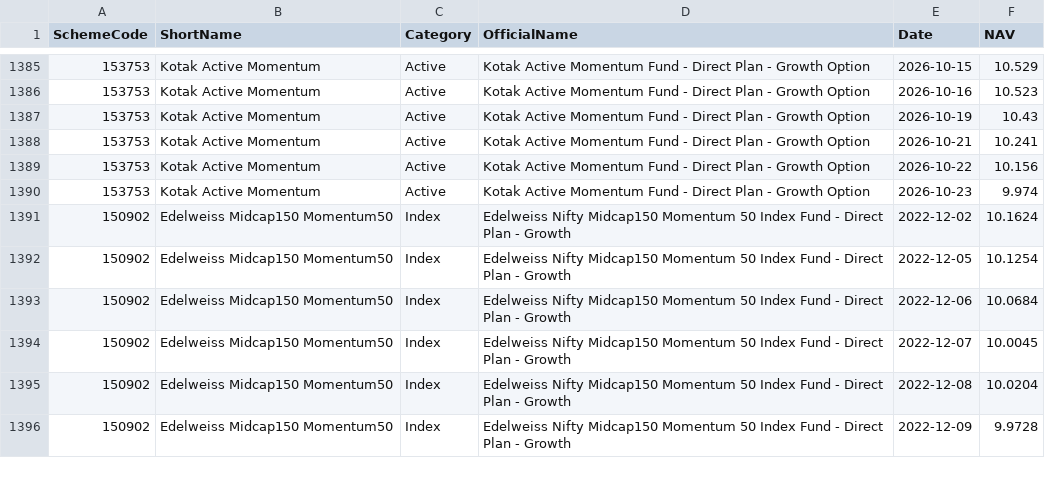
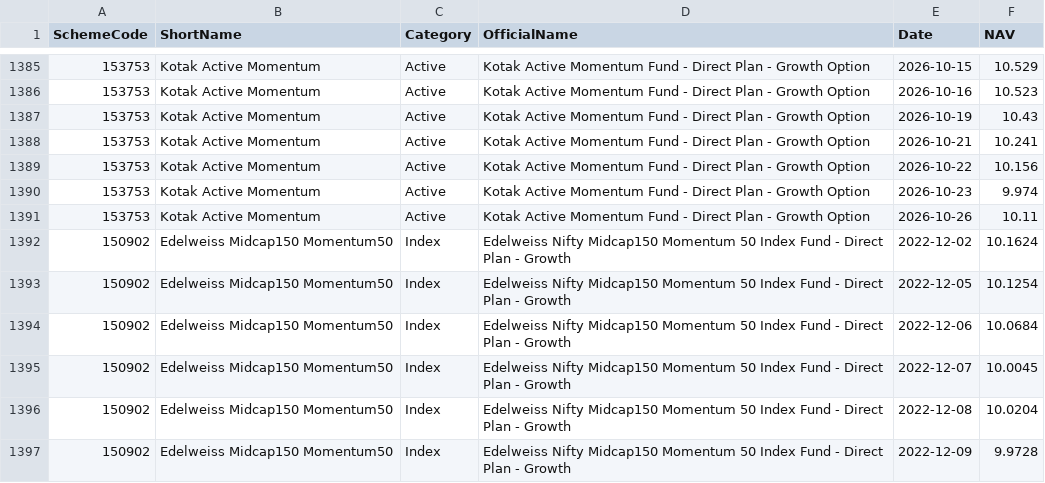
Before and after one commit to amitchoksi7747-debug/momentum-dashboard, a CSV file: data/processed/mf_comparison/navs.csv, drawn as a sheet; only a part is shown, gaps mark what is left out.

Commit message:
data: momentum rebuild 2026-10-27 08:45 UTC

```diff
--- a/data/processed/mf_comparison/navs.csv
+++ b/data/processed/mf_comparison/navs.csv
@@ -1390,2 +1390,3 @@ SchemeCode,ShortName,Category,OfficialName,Date,NAV
 153753,Kotak Active Momentum,Active,Kotak Active Momentum Fund - Direct Plan - Growth Option,2026-10-23,9.974
+153753,Kotak Active Momentum,Active,Kotak Active Momentum Fund - Direct Plan - Growth Option,2026-10-26,10.11
 150902,Edelweiss Midcap150 Momentum50,Index,Edelweiss Nifty Midcap150 Momentum 50 Index Fund - Direct Plan - Growth,2022-12-02,10.1624
```
Also changed, not shown: data/processed/strategies/S1/current_holdings.csv, data/processed/strategies/S1/drawdown.csv, 28 other files.
